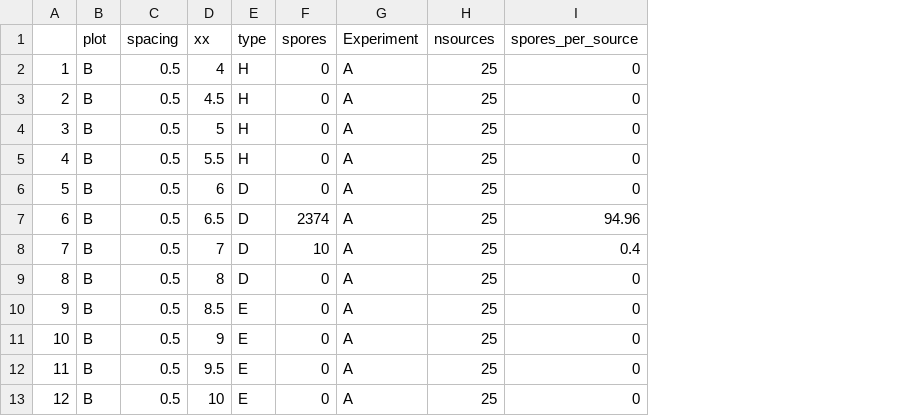
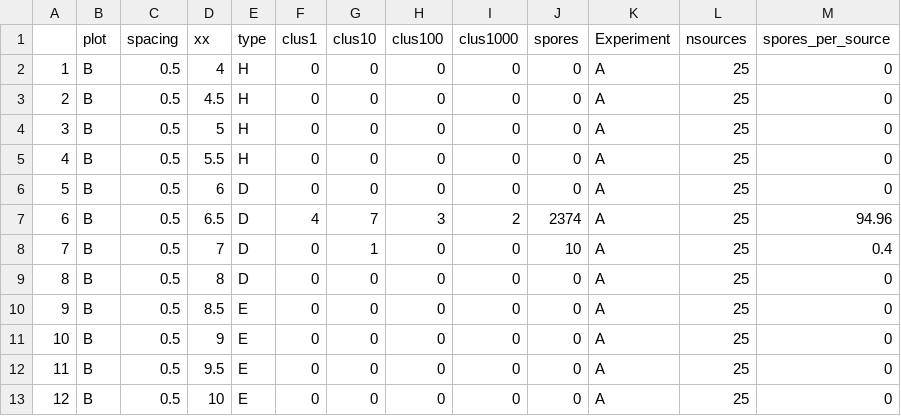
Before and after one commit to carolineramoroso/host-density-transmission, a CSV file: host denisty data/aerial_spore_data_4.6.22.csv, drawn as a sheet; only a part is shown; the diff names each change by its address in the sheet, - before the commit and + after, or states it on an @@ line.

```diff
--- a/host denisty data/aerial_spore_data_4.6.22.csv
+++ b/host denisty data/aerial_spore_data_4.6.22.csv
+column F (clus1), rows 2-13: 0 | 0 | 0 | 0 | 0 | 4 | 0 | 0 | 0 | 0 | 0 | 0
+column G (clus10), rows 2-13: 0 | 0 | 0 | 0 | 0 | 7 | 1 | 0 | 0 | 0 | 0 | 0
+column H (clus100), rows 2-13: 0 | 0 | 0 | 0 | 0 | 3 | 0 | 0 | 0 | 0 | 0 | 0
+column I (clus1000), rows 2-13: 0 | 0 | 0 | 0 | 0 | 2 | 0 | 0 | 0 | 0 | 0 | 0
```
Also changed, not shown: 2 other files.
